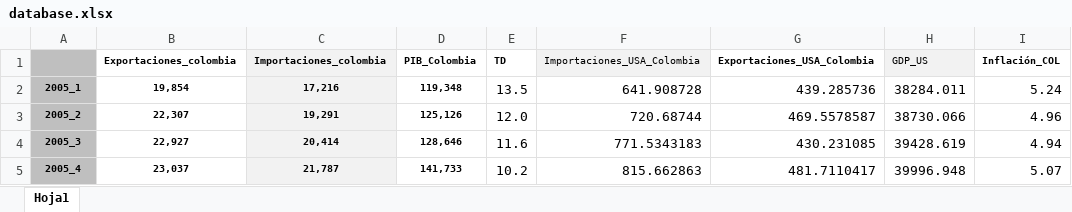
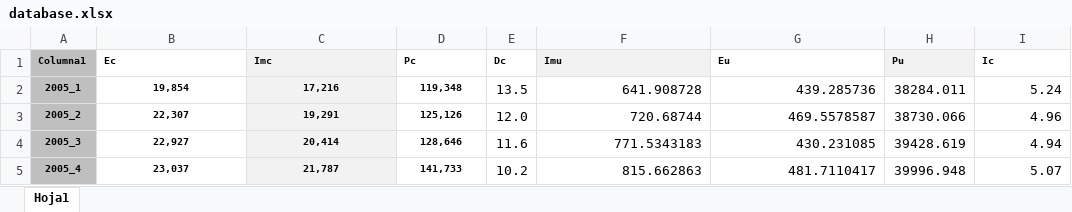
Before and after one commit to dleyvacastro/Proyecto-Probabilidad, an Excel workbook: database.xlsx, sheet Hoja1, drawn as a sheet; only a part is shown; values as stored, in another font and other column widths than the file's, no borders; table styles not drawn; removed rows and columns are numbered as before the commit, all else as after; the diff names each change by its address in the sheet, - before the commit and + after, or states it on an @@ line.

Commit message:
Table format

```diff
--- a/database.xlsx (sheet Hoja1)
+++ b/database.xlsx (sheet Hoja1)
-row 1:  | Exportaciones_colombia | Importaciones_colombia | PIB_Colombia | TD | Importaciones_USA_Colombia | Exportaciones_USA_Colombia | GDP_US | Inflación_COL
+row 1: Columna1 | Ec | Imc | Pc | Dc | Imu | Eu | Pu | Ic
```
